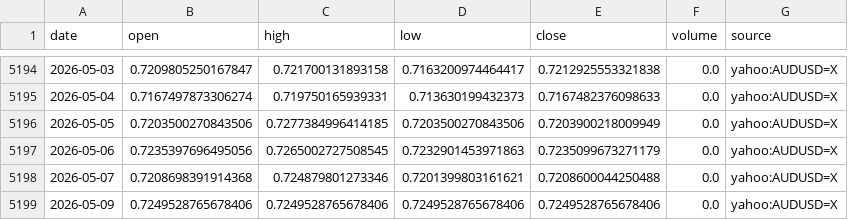
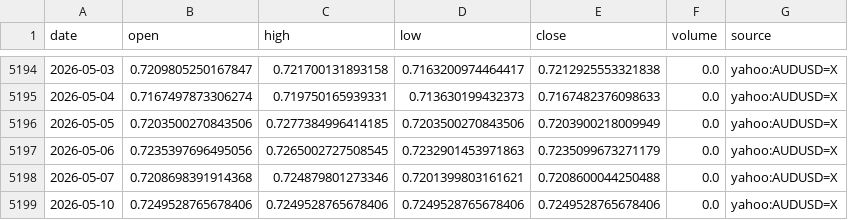
Before and after one commit to nobodylifriend/gold_factor_dashboard, a CSV file: data/fx/AUDUSD.csv, drawn as a sheet; only a part is shown, gaps mark what is left out.

```diff
--- a/data/fx/AUDUSD.csv
+++ b/data/fx/AUDUSD.csv
@@ -5198,2 +5198,2 @@ date,open,high,low,close,volume,source
 2026-05-07,0.7208698391914368,0.724879801273346,0.7201399803161621,0.7208600044250488,0.0,yahoo:AUDUSD=X
-2026-05-09,0.7249528765678406,0.7249528765678406,0.7249528765678406,0.7249528765678406,0.0,yahoo:AUDUSD=X
+2026-05-10,0.7249528765678406,0.7249528765678406,0.7249528765678406,0.7249528765678406,0.0,yahoo:AUDUSD=X
```
Also changed, not shown: data/fred/_catalog.csv, data/indicator_catalog.csv, 13 other files.
